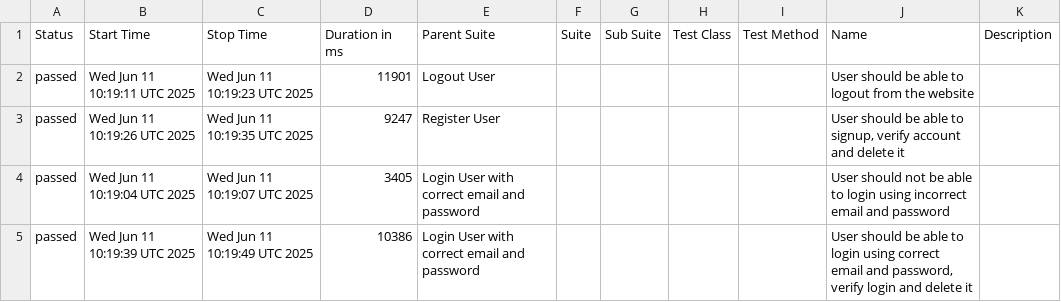
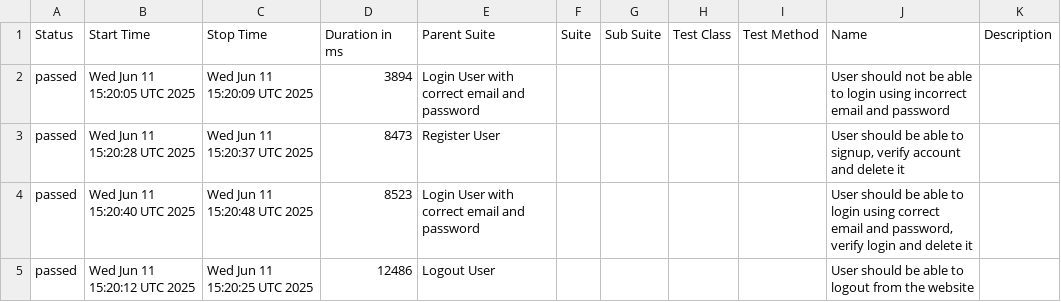
Before and after one commit to mashruf/AutomationExercise_E2E_Cypress, a CSV file: data/suites.csv, drawn as a sheet.

```diff
--- a/data/suites.csv
+++ b/data/suites.csv
@@ -1,5 +1,5 @@
 "Status","Start Time","Stop Time","Duration in ms","Parent Suite","Suite","Sub Suite","Test Class","Test Method","Name","Description"
-"passed","Wed Jun 11 10:19:11 UTC 2025","Wed Jun 11 10:19:23 UTC 2025","11901","Logout User","","","","","User should be able to logout from the website",""
-"passed","Wed Jun 11 10:19:26 UTC 2025","Wed Jun 11 10:19:35 UTC 2025","9247","Register User","","","","","User should be able to signup, verify account and delete it",""
-"passed","Wed Jun 11 10:19:04 UTC 2025","Wed Jun 11 10:19:07 UTC 2025","3405","Login User with correct email and password","","","","","User should not be able to login using incorrect email and password",""
-"passed","Wed Jun 11 10:19:39 UTC 2025","Wed Jun 11 10:19:49 UTC 2025","10386","Login User with correct email and password","","","","","User should be able to login using correct email and password, verify login and delete it",""
+"passed","Wed Jun 11 15:20:05 UTC 2025","Wed Jun 11 15:20:09 UTC 2025","3894","Login User with correct email and password","","","","","User should not be able to login using incorrect email and password",""
+"passed","Wed Jun 11 15:20:28 UTC 2025","Wed Jun 11 15:20:37 UTC 2025","8473","Register User","","","","","User should be able to signup, verify account and delete it",""
+"passed","Wed Jun 11 15:20:40 UTC 2025","Wed Jun 11 15:20:48 UTC 2025","8523","Login User with correct email and password","","","","","User should be able to login using correct email and password, verify login and delete it",""
+"passed","Wed Jun 11 15:20:12 UTC 2025","Wed Jun 11 15:20:25 UTC 2025","12486","Logout User","","","","","User should be able to logout from the website",""
```
Also changed, not shown: 21 other files.
